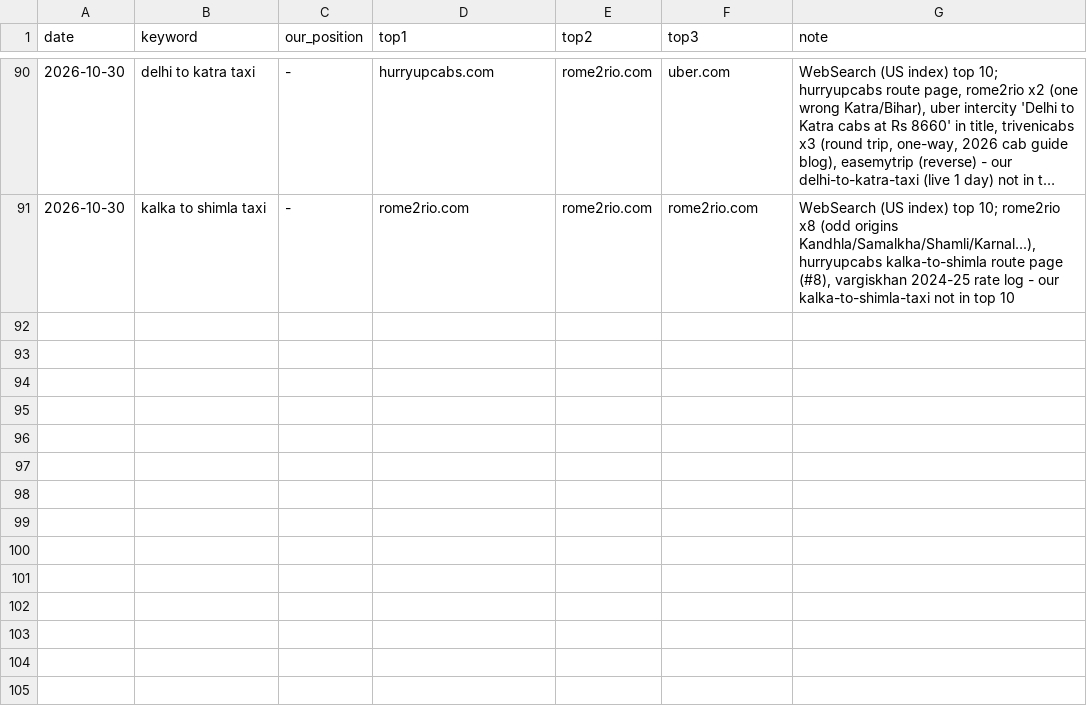
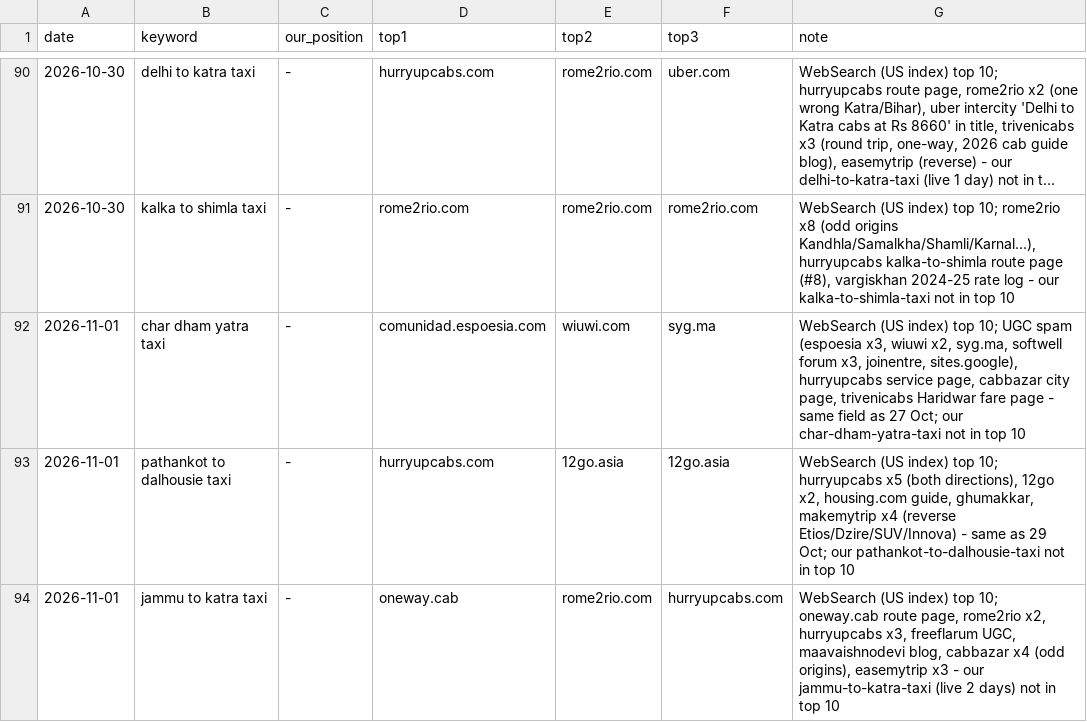
Before and after one commit to sushilg5ss/Suzu-Travels, a CSV file: cab-kit/research/serp-log.csv, drawn as a sheet; only a part is shown, gaps mark what is left out; long unchanged cells end in …; the diff names each change by its address in the sheet, - before the commit and + after, or states it on an @@ line.

```diff
--- a/cab-kit/research/serp-log.csv
+++ b/cab-kit/research/serp-log.csv
+row 92: 2026-11-01 | char dham yatra taxi | - | comunidad.espoesia.com | wiuwi.com | syg.ma | WebSearch (US index) top 10; UGC spam (espoesia x3, wiuwi x2, syg.ma, softwell forum x3, joinentre, sites.google), hurryupcabs service page, cabbazar city page, trivenicabs Haridwar fare page - same field as 27 Oct; our char-dham-yatra-taxi not in top 10
+row 93: 2026-11-01 | pathankot to dalhousie taxi | - | hurryupcabs.com | 12go.asia | 12go.asia | WebSearch (US index) top 10; hurryupcabs x5 (both directions), 12go x2, housing.com guide, ghumakkar, makemytrip x4 (reverse Etios/Dzire/SUV/Innova) - same as 29 Oct; our pathankot-to-dalhousie-taxi not in top 10
+row 94: 2026-11-01 | jammu to katra taxi | - | oneway.cab | rome2rio.com | hurryupcabs.com | WebSearch (US index) top 10; oneway.cab route page, rome2rio x2, hurryupcabs x3, freeflarum UGC, maavaishnodevi blog, cabbazar x4 (odd origins), easemytrip x3 - our jammu-to-katra-taxi (live 2 days) not in top 10
```
Also changed, not shown: cab-kit/research/kw_all.csv, 2 other files.
